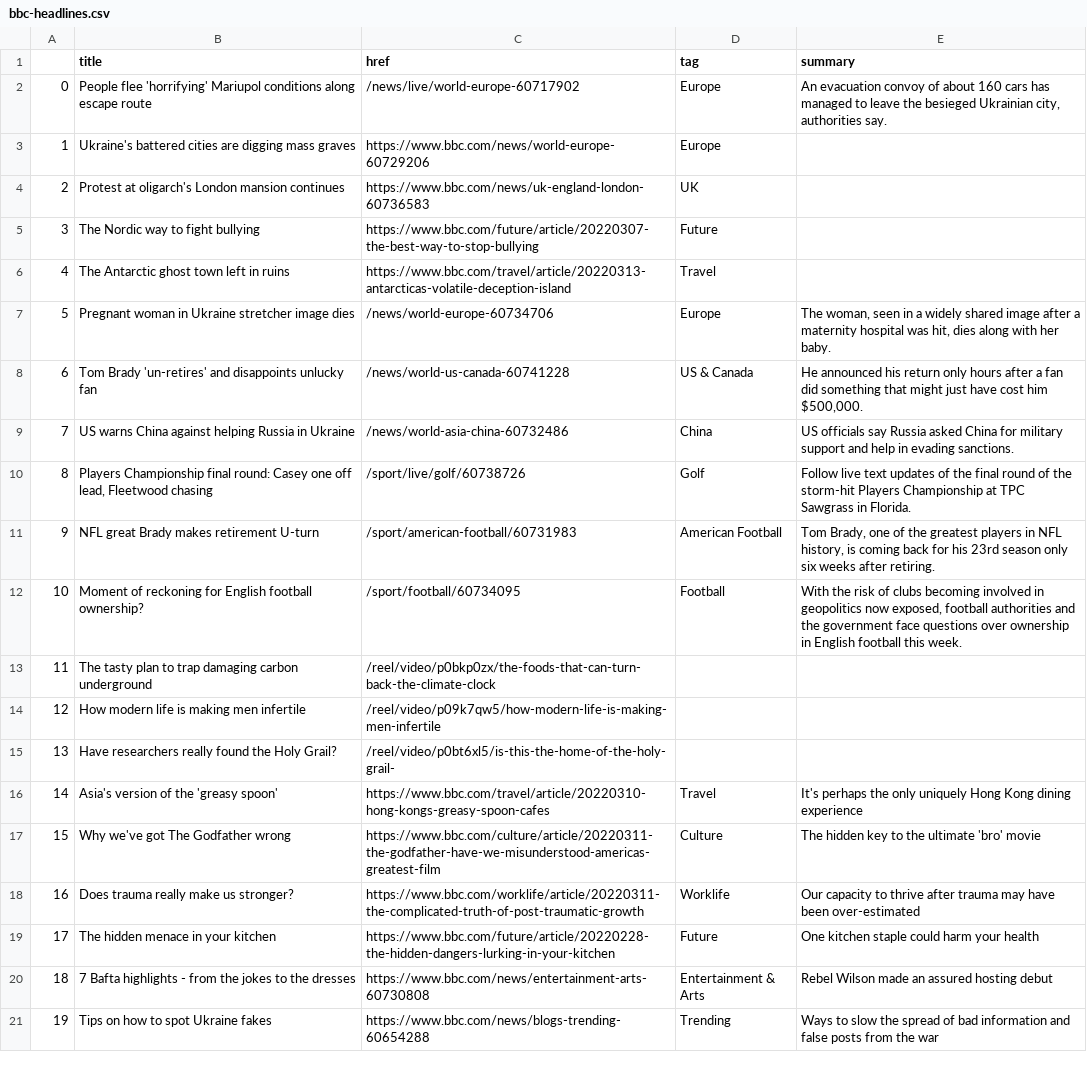
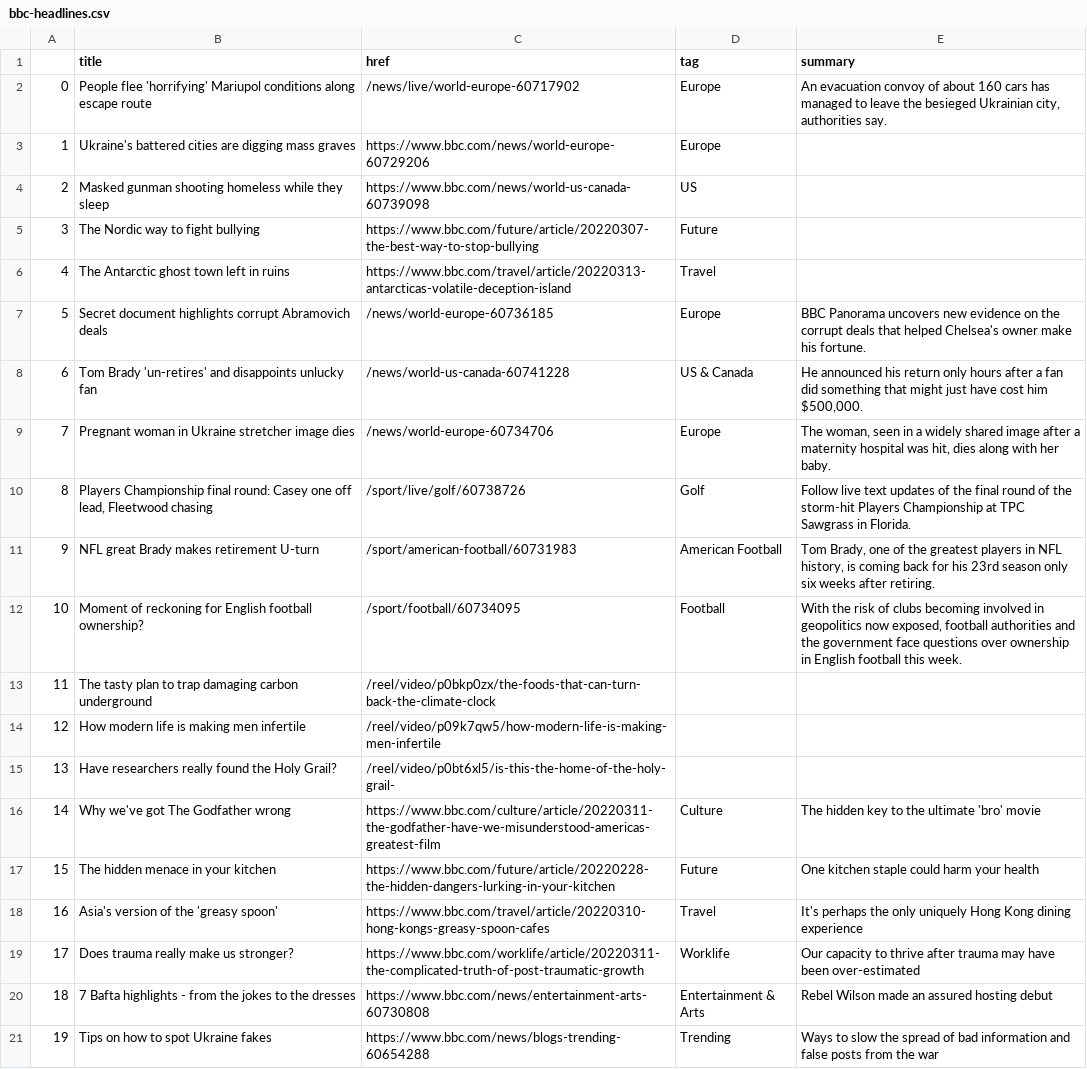
Before and after one commit to tunabellybella/Scraper, a CSV file: bbc-headlines.csv, drawn as a sheet; only a part is shown; removed rows and columns are numbered as before the commit, all else as after; the diff names each change by its address in the sheet, - before the commit and + after, or states it on an @@ line.

```diff
--- a/bbc-headlines.csv
+++ b/bbc-headlines.csv
-row 4: 2 | Protest at oligarch's London mansion continues | https://www.bbc.com/news/uk-england-london-60736583 | UK
+row 4: 2 | Masked gunman shooting homeless while they sleep | https://www.bbc.com/news/world-us-canada-60739098 | US
+row 7: 5 | Secret document highlights corrupt Abramovich deals | /news/world-europe-60736185 | Europe | BBC Panorama uncovers new evidence on the corrupt deals that helped Chelsea's owner make his fortune.
@@ column A renumbered between rows 9 and 19 @@
-row 9: 7 | US warns China against helping Russia in Ukraine | /news/world-asia-china-60732486 | China | US officials say Russia asked China for military support and help in evading sanctions.
@@ row 17 moved to row 16: 14 @@
@@ row 19 moved to row 17: 15 @@
```
